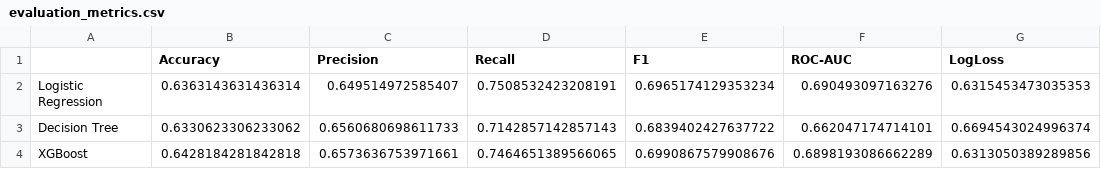
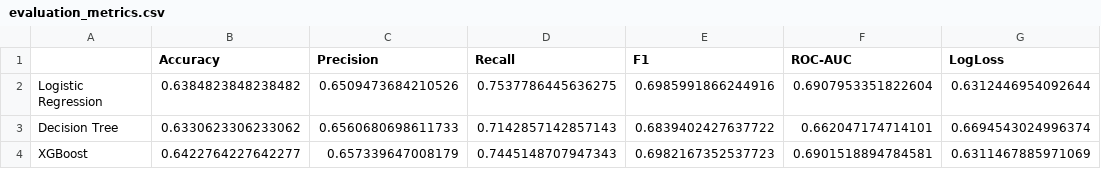
Before and after one commit to yuehyueh-yao/NBA-Analyst, a CSV file: reports/evaluation_metrics.csv, drawn as a sheet.

Commit message:
chore(reports): regenerate metrics with corrected h2h feature

```diff
--- a/reports/evaluation_metrics.csv
+++ b/reports/evaluation_metrics.csv
@@ -1,4 +1,4 @@
 ,Accuracy,Precision,Recall,F1,ROC-AUC,LogLoss
-Logistic Regression,0.6363143631436314,0.649514972585407,0.7508532423208191,0.6965174129353234,0.690493097163276,0.6315453473035353
+Logistic Regression,0.6384823848238482,0.6509473684210526,0.7537786445636275,0.6985991866244916,0.6907953351822604,0.6312446954092644
 Decision Tree,0.6330623306233062,0.6560680698611733,0.7142857142857143,0.6839402427637722,0.662047174714101,0.6694543024996374
-XGBoost,0.6428184281842818,0.6573636753971661,0.7464651389566065,0.6990867579908676,0.6898193086662289,0.6313050389289856
+XGBoost,0.6422764227642277,0.657339647008179,0.7445148707947343,0.6982167352537723,0.6901518894784581,0.6311467885971069
```
Also changed, not shown: reports/baseline_results.csv.
